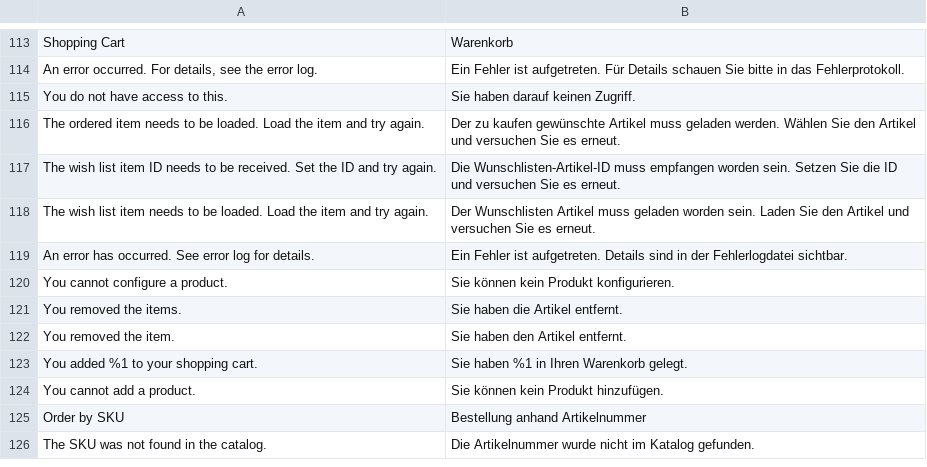
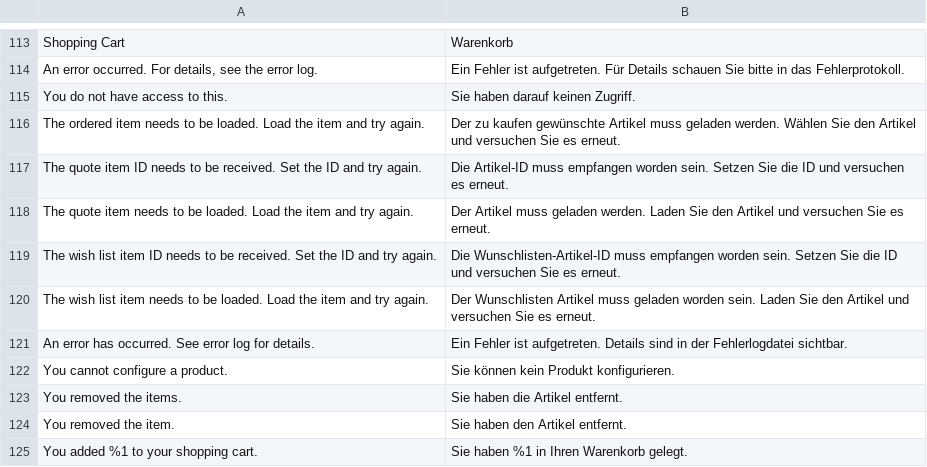
Before and after one commit to magento-l10n/language-de_DE, a CSV file: de_DE.csv, drawn as a sheet; only a part is shown, gaps mark what is left out; the shorter side is filled out with more unchanged rows; the diff names each change by its address in the sheet, - before the commit and + after, or states it on an @@ line.

Commit message:
Updating translations from Crowdin.

```diff
--- a/de_DE.csv
+++ b/de_DE.csv
+row 117: The quote item ID needs to be received. Set the ID and try again. | Die Artikel-ID muss empfangen worden sein. Setzen Sie die ID und versuchen es erneut.
+row 118: The quote item needs to be loaded. Load the item and try again. | Der Artikel muss geladen werden. Laden Sie den Artikel und versuchen Sie es erneut.
```
Also changed, not shown: 1 other file.
